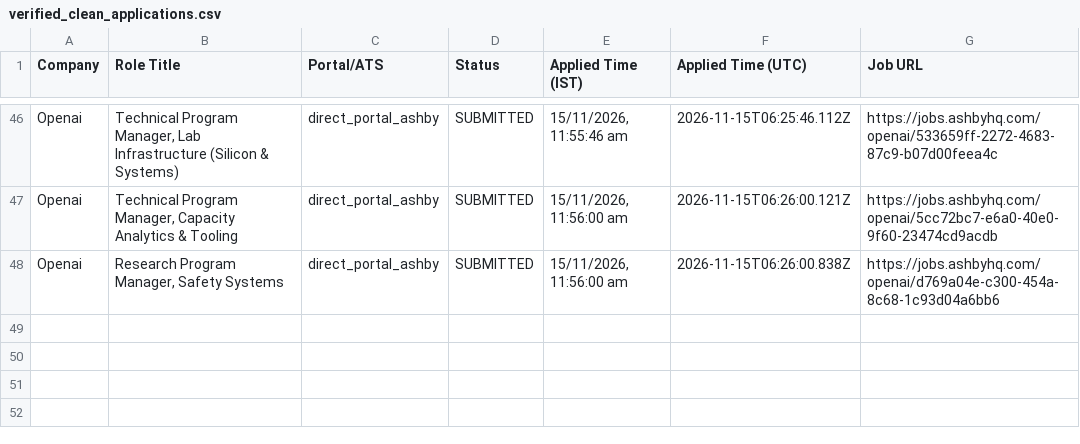
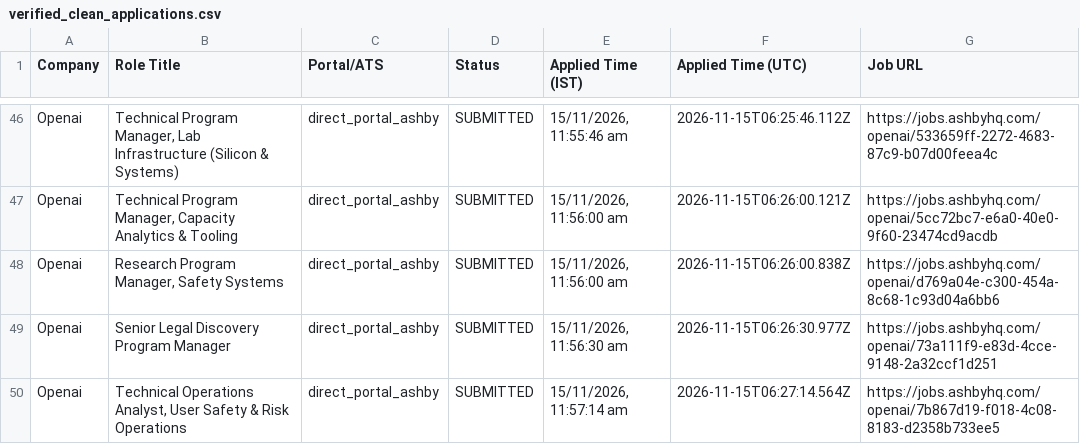
Before and after one commit to sandeepramaswamykashyap-coder/job-search-agent, a CSV file: verified_clean_applications.csv, drawn as a sheet; only a part is shown, gaps mark what is left out.

```diff
--- a/verified_clean_applications.csv
+++ b/verified_clean_applications.csv
@@ -48 +48,3 @@ Company,Role Title,Portal/ATS,Status,Applied Time (IST),Applied Time (UTC),Job U
 "Openai","Research Program Manager, Safety Systems","direct_portal_ashby","SUBMITTED","15/11/2026, 11:56:00 am","2026-11-15T06:26:00.838Z","https://jobs.ashbyhq.com/openai/d769a04e-c300-454a-8c68-1c93d04a6bb6"
+"Openai","Senior Legal Discovery Program Manager","direct_portal_ashby","SUBMITTED","15/11/2026, 11:56:30 am","2026-11-15T06:26:30.977Z","https://jobs.ashbyhq.com/openai/73a111f9-e83d-4cce-9148-2a32ccf1d251"
+"Openai","Technical Operations Analyst, User Safety & Risk Operations","direct_portal_ashby","SUBMITTED","15/11/2026, 11:57:14 am","2026-11-15T06:27:14.564Z","https://jobs.ashbyhq.com/openai/7b867d19-f018-4c08-8183-d2358b733ee5"
```
Also changed, not shown: consolidated_applications_master.csv, 2 other files.
